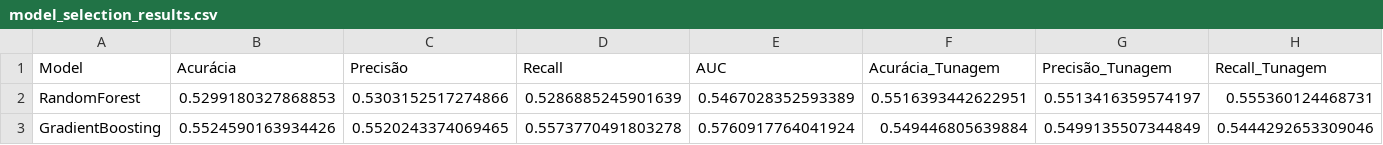
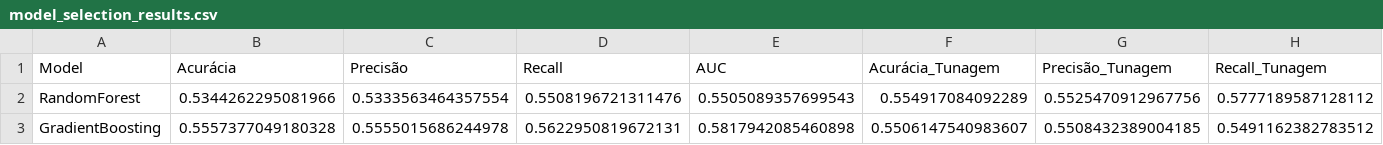
Before and after one commit to matheusnice/tcc-mba-cd-2023, a CSV file: notebooks/model_selection_results.csv, drawn as a sheet; only a part is shown; the diff covers the shown part only; the diff names each change by its address in the sheet, - before the commit and + after, or states it on an @@ line.

```diff
--- a/notebooks/model_selection_results.csv
+++ b/notebooks/model_selection_results.csv
-B2 (Acurácia): 0.5299180327868853
+B2 (Acurácia): 0.5344262295081966
-C2 (Precisão): 0.5303152517274866
+C2 (Precisão): 0.5333563464357554
-D2 (Recall): 0.5286885245901639
+D2 (Recall): 0.5508196721311476
-E2 (AUC): 0.5467028352593389
+E2 (AUC): 0.5505089357699543
-F2 (Acurácia_Tunagem): 0.5516393442622951
+F2 (Acurácia_Tunagem): 0.554917084092289
-G2 (Precisão_Tunagem): 0.5513416359574197
+G2 (Precisão_Tunagem): 0.5525470912967756
-H2 (Recall_Tunagem): 0.555360124468731
+H2 (Recall_Tunagem): 0.5777189587128112
-B3 (Acurácia): 0.5524590163934426
+B3 (Acurácia): 0.5557377049180328
-C3 (Precisão): 0.5520243374069465
+C3 (Precisão): 0.5555015686244978
-D3 (Recall): 0.5573770491803278
+D3 (Recall): 0.5622950819672131
-E3 (AUC): 0.5760917764041924
+E3 (AUC): 0.5817942085460898
-F3 (Acurácia_Tunagem): 0.549446805639884
+F3 (Acurácia_Tunagem): 0.5506147540983607
-G3 (Precisão_Tunagem): 0.5499135507344849
+G3 (Precisão_Tunagem): 0.5508432389004185
-H3 (Recall_Tunagem): 0.5444292653309046
+H3 (Recall_Tunagem): 0.5491162382783512
```
Also changed, not shown: 70 edited cells elsewhere in this file, 21 other files.
